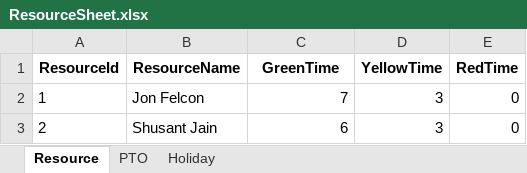
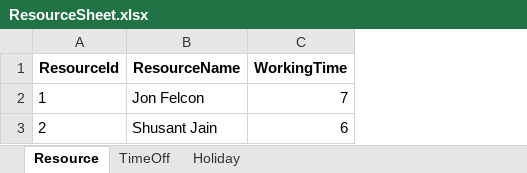
Before and after one commit to sachinsonipa/resource_scheduler, an Excel workbook: data/ResourceSheet.xlsx, sheet Resource, drawn as a sheet; values as stored, in another font and other column widths than the file's, no borders; the diff names each change by its address in the sheet, - before the commit and + after, or states it on an @@ line.

Commit message:
Updated with TimeOff

```diff
--- a/data/ResourceSheet.xlsx (sheet Resource)
+++ b/data/ResourceSheet.xlsx (sheet Resource)
-sheet tab: PTO
+sheet tab: TimeOff
-column D (YellowTime), rows 2-3: 3 | 3
-column E (RedTime), rows 2-3: 0 | 0
-C1: GreenTime
+C1: WorkingTime
```
Also changed, not shown: sheet TimeOff, 6 other files.
